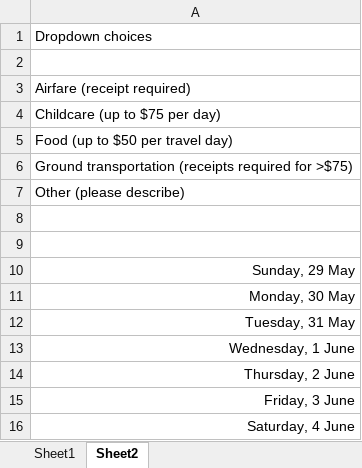
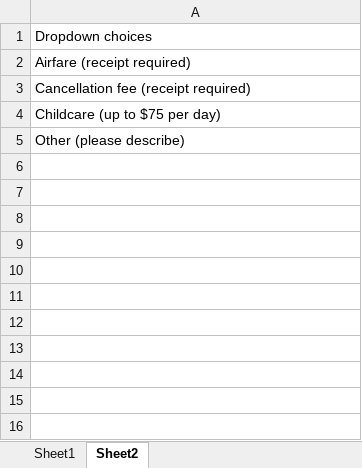
Before and after one commit to DDD-Moore/early-career-puertorico, an Excel workbook: Reimbursement_Form.xlsx, sheet Sheet2, drawn as a sheet; values as stored, in another font and other column widths than the file's, no borders; removed rows and columns are numbered as before the commit, all else as after; the diff names each change by its address in the sheet, - before the commit and + after, or states it on an @@ line.

Commit message:
edit reimburs form

```diff
--- a/Reimbursement_Form.xlsx (sheet Sheet2)
+++ b/Reimbursement_Form.xlsx (sheet Sheet2)
-row 2: (empty)
+row 3: Cancellation fee (receipt required)
-row 5: Food (up to $50 per travel day)
-row 6: Ground transportation (receipts required for >$75)
-row 8: (empty)
-row 9: (empty)
-row 10: Sunday, 29 May
-row 11: Monday, 30 May
-row 12: Tuesday, 31 May
-row 13: Wednesday, 1 June
-row 14: Thursday, 2 June
-row 15: Friday, 3 June
-row 16: Saturday, 4 June
```
Also changed, not shown: sheet Sheet1.
